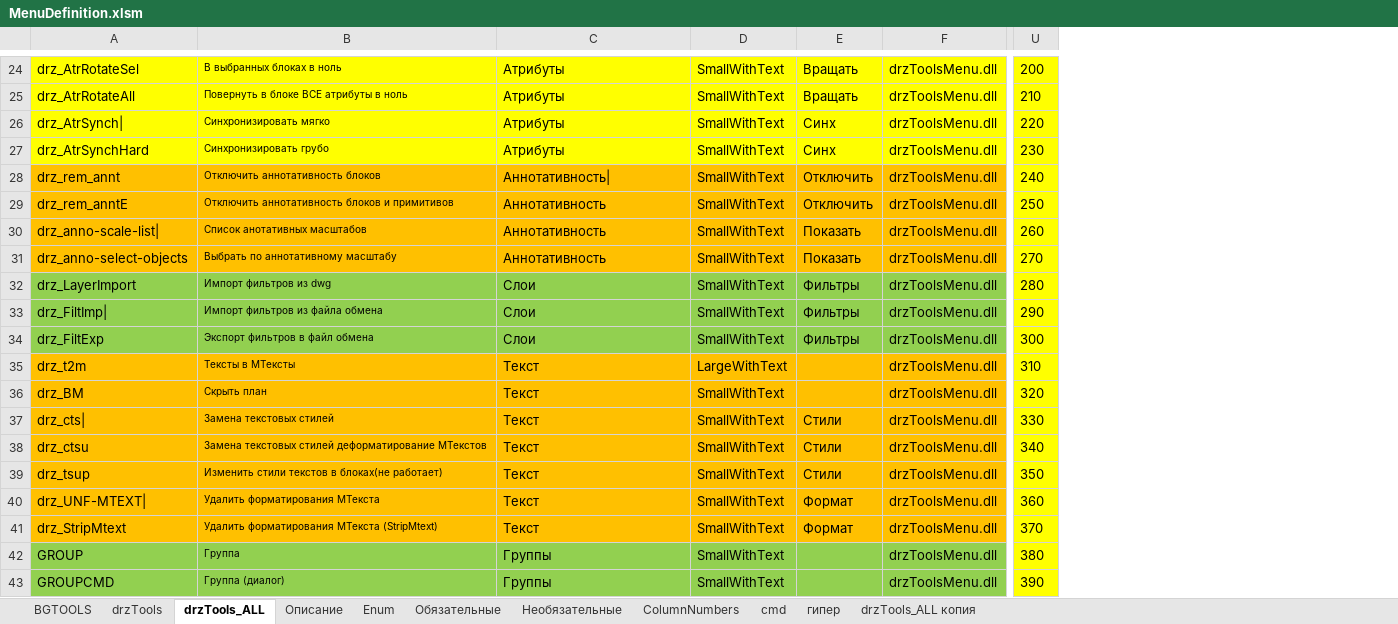
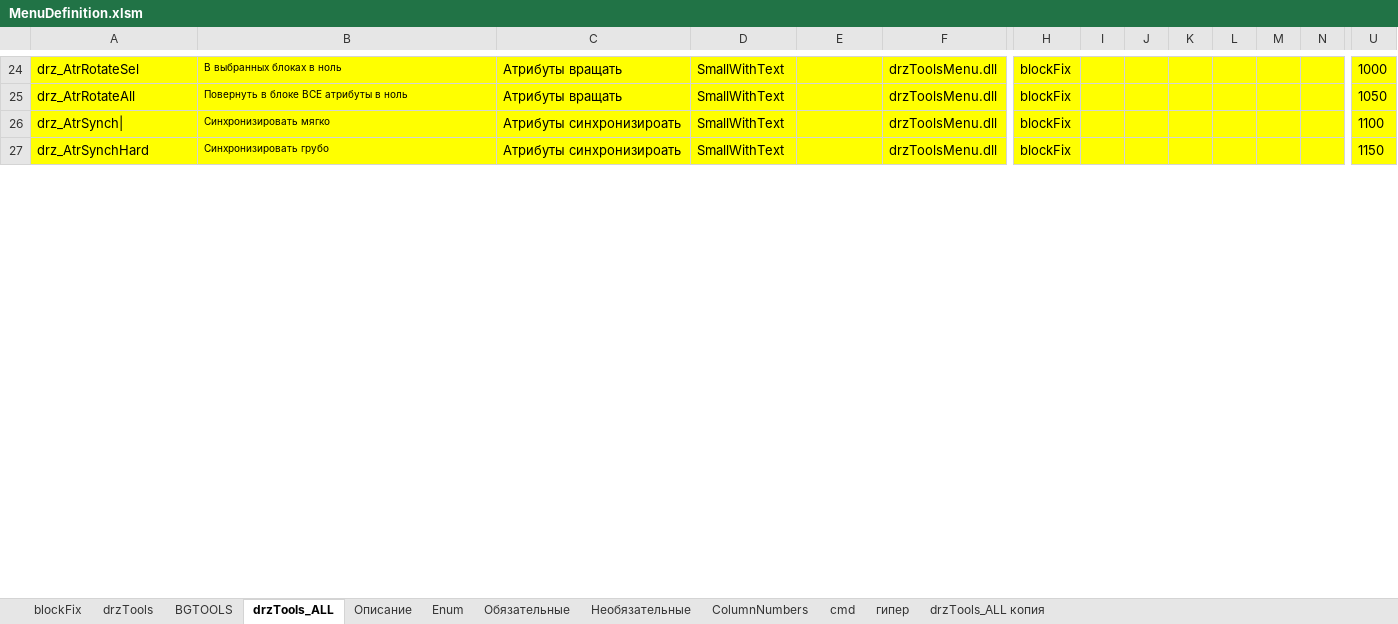
Before and after one commit to doctorRaz/drzTools, an Excel workbook: Menu/MenuDefinition.xlsm, sheet drzTools_ALL, drawn as a sheet; only a part is shown, gaps mark what is left out; values as stored, in another font and other column widths than the file's, no borders; conditional formats and table styles not drawn; removed rows and columns are numbered as before the commit, all else as after; rows hold the shown columns only; the diff covers the shown part only; the diff names each change by its address in the sheet, - before the commit and + after, or states it on an @@ line.

Commit message:
вынес blockFix в отдельную меню и ленту
косяк с панельками, одноименные собираются под одно имя

```diff
--- a/Menu/MenuDefinition.xlsm (sheet drzTools_ALL)
+++ b/Menu/MenuDefinition.xlsm (sheet drzTools_ALL)
+sheet tab: blockFix
@@ sheet tab order changed: blockFix | drzTools | BGTOOLS | drzTools_ALL | Описание | Enum | Обязательные | Необязательные | ColumnNumbers | cmd | гипер | drzTools_ALL копия @@
@@ column H unhidden, rows 24-27: all blockFix @@
@@ column I unhidden, empty @@
@@ column J unhidden, empty @@
@@ column K unhidden, empty @@
@@ column L unhidden, empty @@
@@ column M unhidden, empty @@
@@ column N unhidden, empty @@
-C24:C25: Атрибуты
+C24:C25: Атрибуты вращать
-E24:E25: Вращать
+E24:E25: (empty)
-U24: 200
+U24: 1000
-U25: 210
+U25: 1050
-C26:C27: Атрибуты
+C26:C27: Атрибуты синхронизироать
-E26:E27: Синх
+E26:E27: (empty)
-U26: 220
+U26: 1100
-U27: 230
+U27: 1150
-row 28: drz_rem_annt | Отключить аннотативность блоков | Аннотативность| | SmallWithText | Отключить | drzToolsMenu.dll | 240
-row 29: drz_rem_anntE | Отключить аннотативность блоков и примитивов | Аннотативность | SmallWithText | Отключить | drzToolsMenu.dll | 250
-row 30: drz_anno-scale-list| | Список анотативных масштабов | Аннотативность | SmallWithText | Показать | drzToolsMenu.dll | 260
-row 31: drz_anno-select-objects | Выбрать по аннотативному масштабу | Аннотативность | SmallWithText | Показать | drzToolsMenu.dll | 270
-row 32: drz_LayerImport | Импорт фильтров из dwg | Слои | SmallWithText | Фильтры | drzToolsMenu.dll | 280
-row 33: drz_FiltImp| | Импорт фильтров из файла обмена | Слои | SmallWithText | Фильтры | drzToolsMenu.dll | 290
-row 34: drz_FiltExp | Экспорт фильтров в файл обмена | Слои | SmallWithText | Фильтры | drzToolsMenu.dll | 300
-row 35: drz_t2m | Тексты в МТексты | Текст | LargeWithText |  | drzToolsMenu.dll | 310
-row 36: drz_BM | Скрыть план | Текст | SmallWithText |  | drzToolsMenu.dll | 320
-row 37: drz_cts| | Замена текстовых стилей | Текст | SmallWithText | Стили | drzToolsMenu.dll | 330
-row 38: drz_ctsu | Замена текстовых стилей деформатирование МТекстов | Текст | SmallWithText | Стили | drzToolsMenu.dll | 340
-row 39: drz_tsup | Изменить стили текстов в блоках(не работает) | Текст | SmallWithText | Стили | drzToolsMenu.dll | 350
-row 40: drz_UNF-MTEXT| | Удалить форматирования МТекста | Текст | SmallWithText | Формат | drzToolsMenu.dll | 360
-row 41: drz_StripMtext | Удалить форматирования МТекста (StripMtext) | Текст | SmallWithText | Формат | drzToolsMenu.dll | 370
-row 42: GROUP | Группа | Группы | SmallWithText |  | drzToolsMenu.dll | 380
-row 43: GROUPCMD | Группа (диалог) | Группы | SmallWithText |  | drzToolsMenu.dll | 390
```
Also changed, not shown: 2 added rows, 31 removed rows, 49 edited cells and cell formats elsewhere in this sheet, sheet drzTools, sheet Описание, sheet BGTOOLS, formulas that keep their value, hidden cells, 2 other files.
